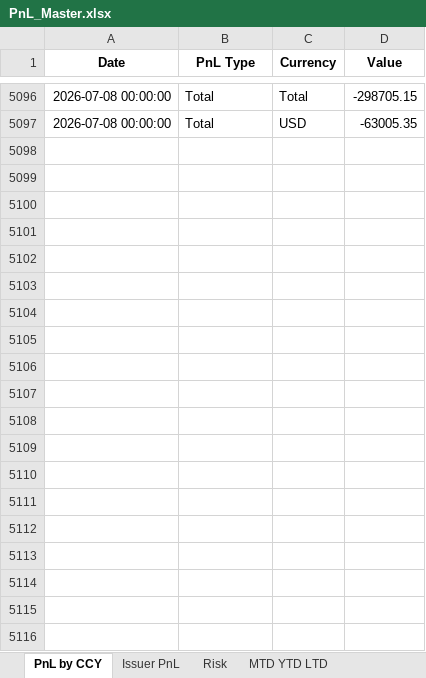
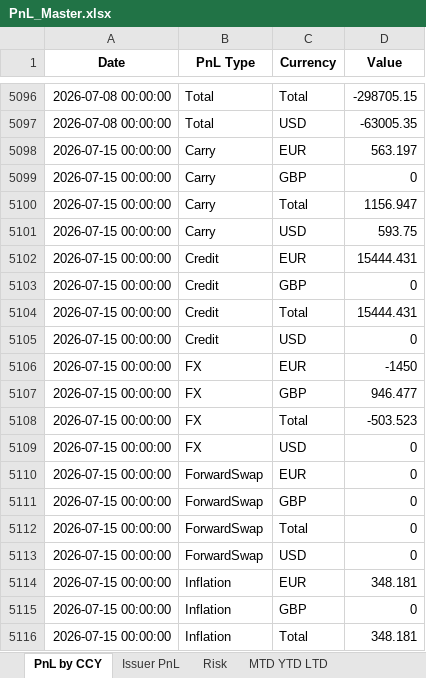
Before and after one commit to akshatssrivv/PnL_Master, an Excel workbook: PnL_Master.xlsx, sheet PnL by CCY, drawn as a sheet; only a part is shown, gaps mark what is left out; values as stored, in another font and other column widths than the file's, no borders; the diff covers the shown part only; the diff names each change by its address in the sheet, - before the commit and + after, or states it on an @@ line.

```diff
--- a/PnL_Master.xlsx (sheet PnL by CCY)
+++ b/PnL_Master.xlsx (sheet PnL by CCY)
+row 5098: 2026-07-15 00:00:00 | Carry | EUR | 563.197
+row 5099: 2026-07-15 00:00:00 | Carry | GBP | 0
+row 5100: 2026-07-15 00:00:00 | Carry | Total | 1156.947
+row 5101: 2026-07-15 00:00:00 | Carry | USD | 593.75
+row 5102: 2026-07-15 00:00:00 | Credit | EUR | 15444.431
+row 5103: 2026-07-15 00:00:00 | Credit | GBP | 0
+row 5104: 2026-07-15 00:00:00 | Credit | Total | 15444.431
+row 5105: 2026-07-15 00:00:00 | Credit | USD | 0
+row 5106: 2026-07-15 00:00:00 | FX | EUR | -1450
+row 5107: 2026-07-15 00:00:00 | FX | GBP | 946.477
+row 5108: 2026-07-15 00:00:00 | FX | Total | -503.523
+row 5109: 2026-07-15 00:00:00 | FX | USD | 0
+row 5110: 2026-07-15 00:00:00 | ForwardSwap | EUR | 0
+row 5111: 2026-07-15 00:00:00 | ForwardSwap | GBP | 0
+row 5112: 2026-07-15 00:00:00 | ForwardSwap | Total | 0
+row 5113: 2026-07-15 00:00:00 | ForwardSwap | USD | 0
+row 5114: 2026-07-15 00:00:00 | Inflation | EUR | 348.181
+row 5115: 2026-07-15 00:00:00 | Inflation | GBP | 0
+row 5116: 2026-07-15 00:00:00 | Inflation | Total | 348.181
```
Also changed, not shown: 373 added rows elsewhere in this sheet, sheet Risk, sheet Issuer PnL, sheet MTD YTD LTD.
